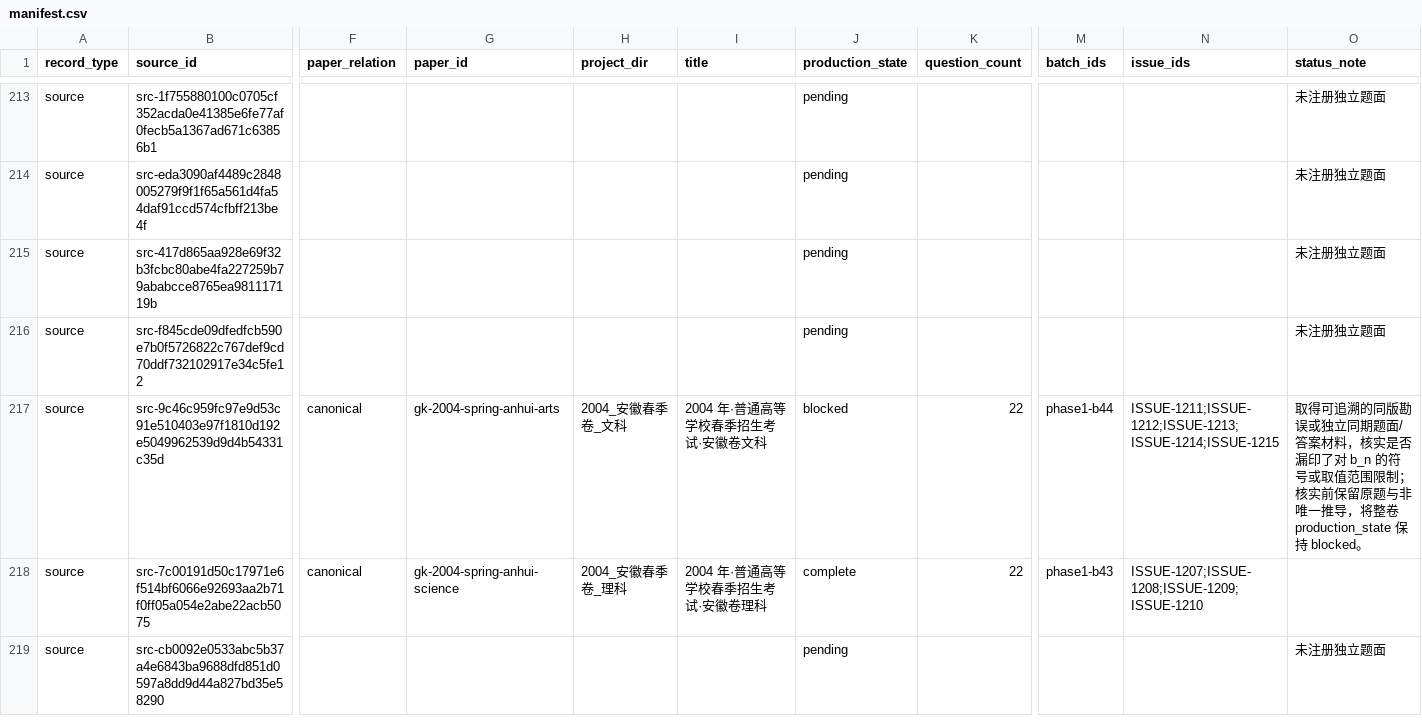
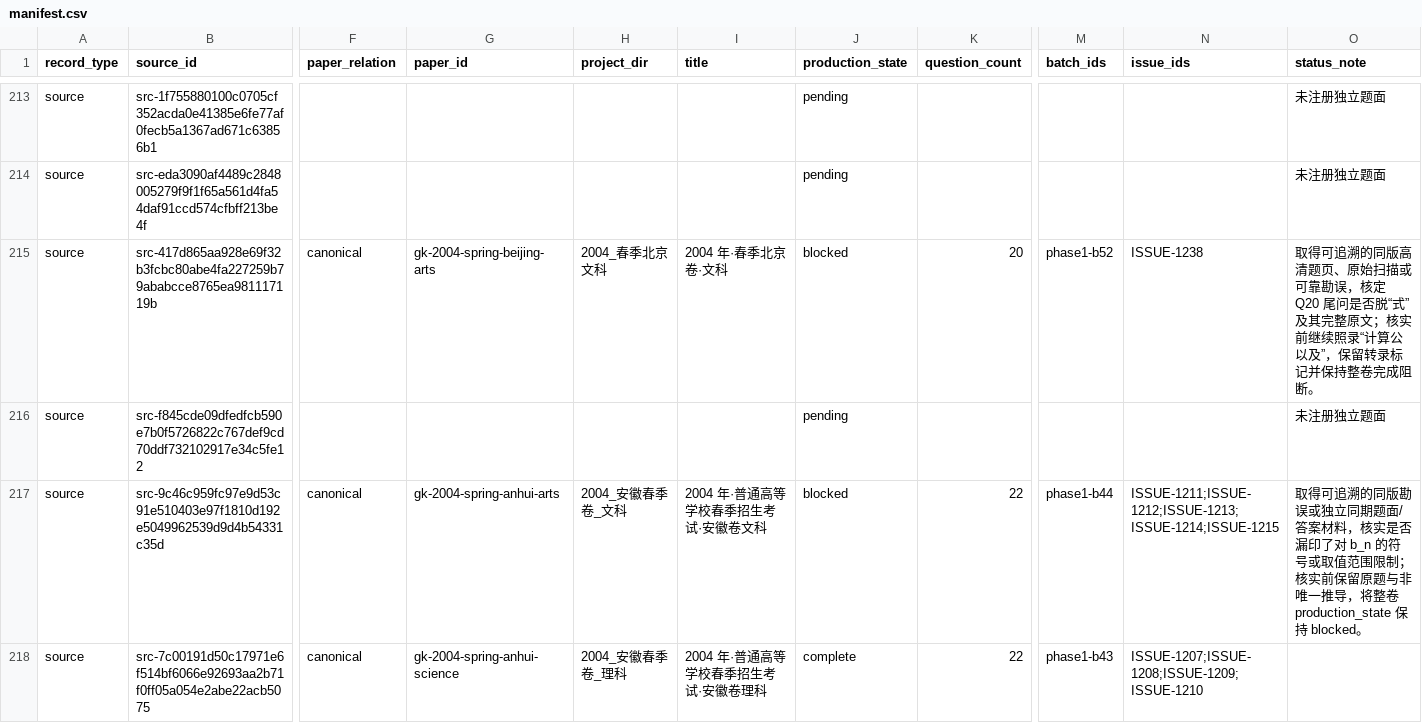
Before and after one commit to LightYourJourney/gaokao-math-latex, a CSV file: math-gaokao-latex/manifest.csv, drawn as a sheet; only a part is shown, gaps mark what is left out; the shorter side is filled out with more unchanged rows; the diff names each change by its address in the sheet, - before the commit and + after, or states it on an @@ line.

Commit message:
feat(gaokao): register 2004 Beijing spring arts paper [已核]

```diff
--- a/math-gaokao-latex/manifest.csv
+++ b/math-gaokao-latex/manifest.csv
-F215 (paper_relation): (empty)
+F215 (paper_relation): canonical
-G215 (paper_id): (empty)
+G215 (paper_id): gk-2004-spring-beijing-arts
-H215 (project_dir): (empty)
+H215 (project_dir): 2004_春季北京文科
-I215 (title): (empty)
+I215 (title): 2004 年·春季北京卷·文科
-J215 (production_state): pending
+J215 (production_state): blocked
-K215 (question_count): (empty)
+K215 (question_count): 20
-M215 (batch_ids): (empty)
+M215 (batch_ids): phase1-b52
-N215 (issue_ids): (empty)
+N215 (issue_ids): ISSUE-1238
-O215 (status_note): 未注册独立题面
+O215 (status_note): 取得可追溯的同版高清题页、原始扫描或可靠勘误，核定 Q20 尾问是否脱“式”及其完整原文；核实前继续照录“计算公以及”，保留转录标记并保持整卷完成阻断。
```
Also changed, not shown: 19 other files.
